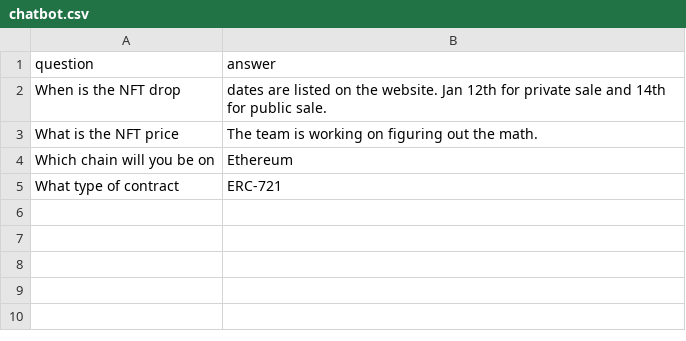
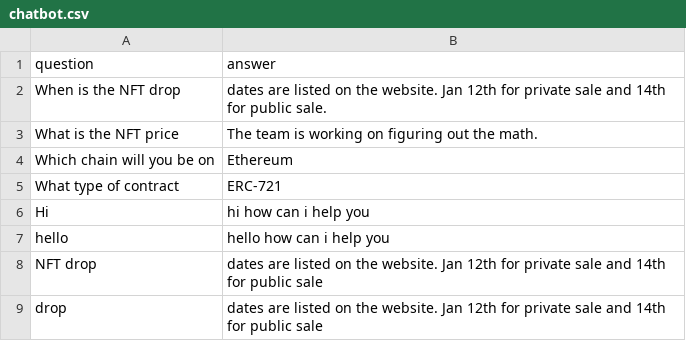
Before and after one commit to pramodkumareagle/chatbot, a CSV file: chatbot.csv, drawn as a sheet; the diff names each change by its address in the sheet, - before the commit and + after, or states it on an @@ line.

Commit message:
Update chatbot.csv

```diff
--- a/chatbot.csv
+++ b/chatbot.csv
+row 6: Hi | hi how can i help you
+row 7: hello | hello how can i help you
+row 8: NFT drop | dates are listed on the website. Jan 12th for private sale and 14th for public sale
+row 9: drop | dates are listed on the website. Jan 12th for private sale and 14th for public sale
```
